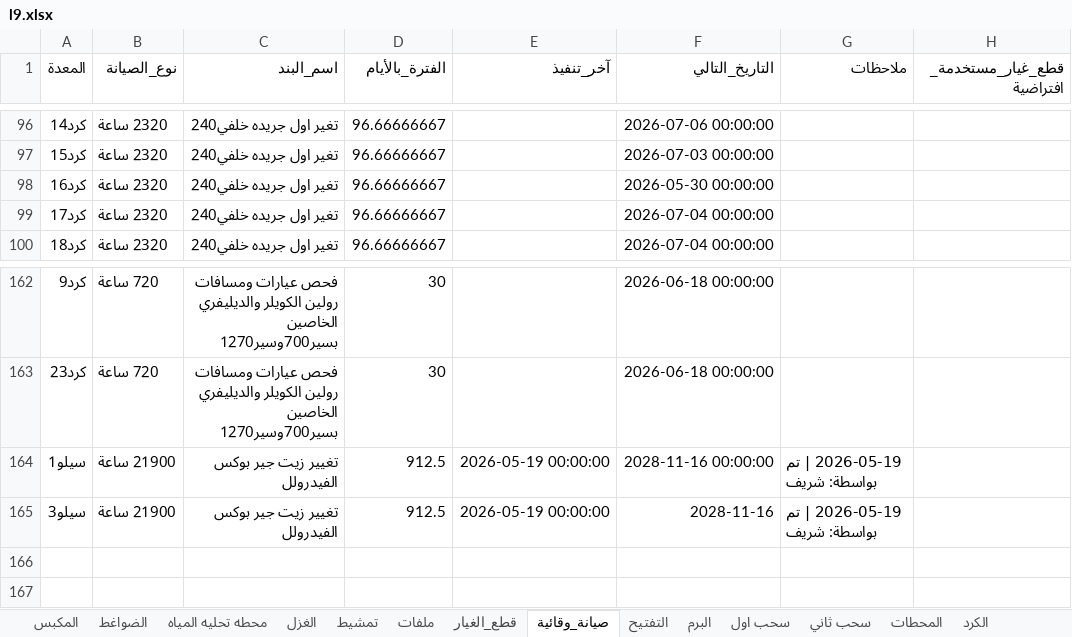
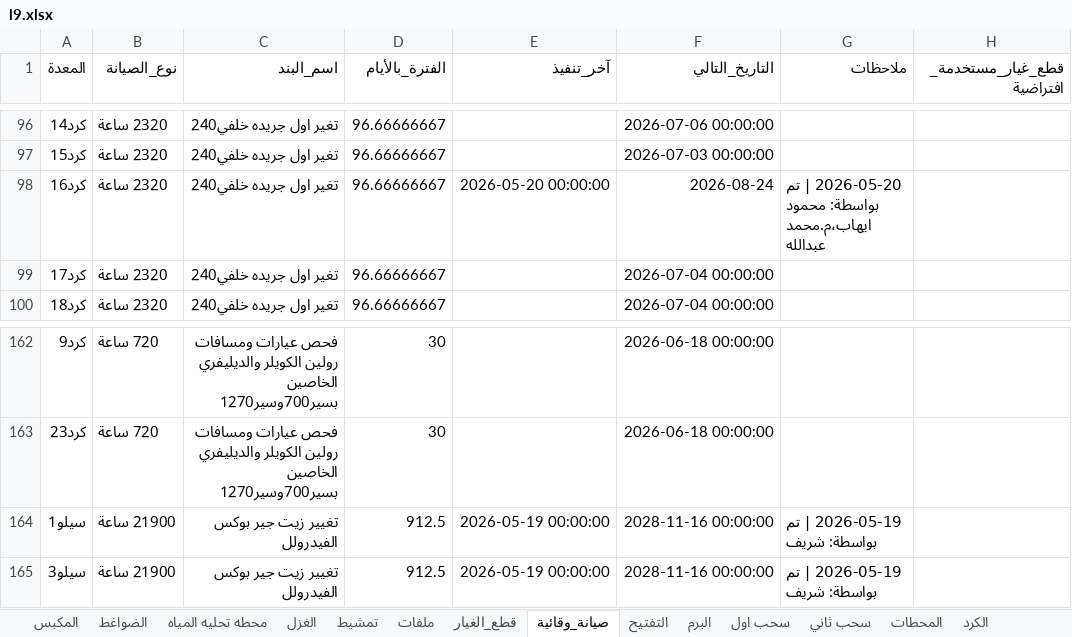
Before and after one commit to mahmedabdallh123/stations, an Excel workbook: l9.xlsx, sheet صيانة_وقائية, drawn as a sheet; only a part is shown, gaps mark what is left out; values as stored, in another font and other column widths than the file's, no borders; the diff names each change by its address in the sheet, - before the commit and + after, or states it on an @@ line.

```diff
--- a/l9.xlsx (sheet صيانة_وقائية)
+++ b/l9.xlsx (sheet صيانة_وقائية)
-E98 (آخر_تنفيذ): (empty)
+E98 (آخر_تنفيذ): 2026-05-20 00:00:00
-F98 (التاريخ_التالي): 2026-05-30 00:00:00
+F98 (التاريخ_التالي): 2026-08-24
-G98 (ملاحظات): (empty)
+G98 (ملاحظات): 2026-05-20 | تم بواسطة: محمود ايهاب،م.محمد عبدالله
-F165 (التاريخ_التالي): 2028-11-16
+F165 (التاريخ_التالي): 2028-11-16 00:00:00
```
Also changed, not shown: sheet الكرد.
